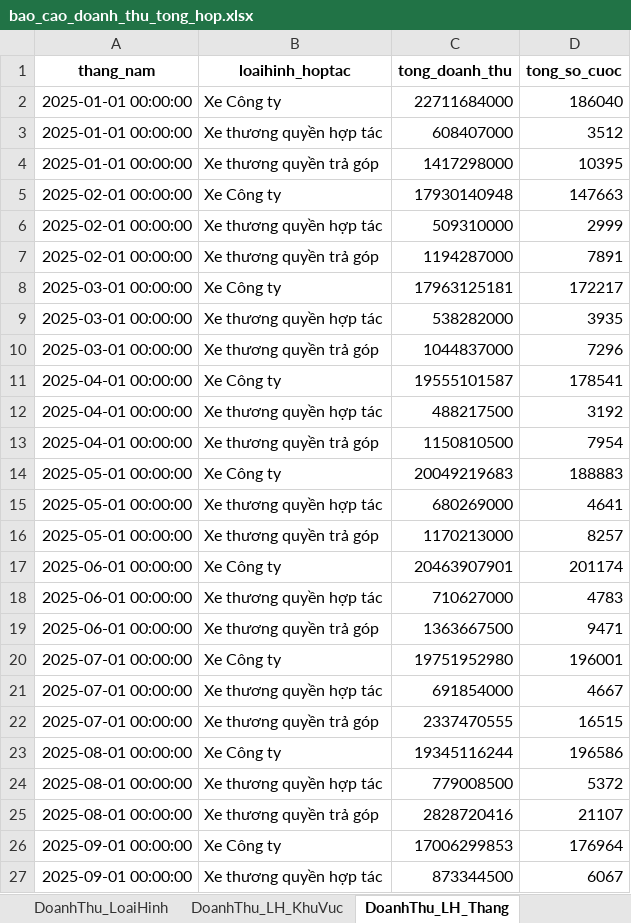
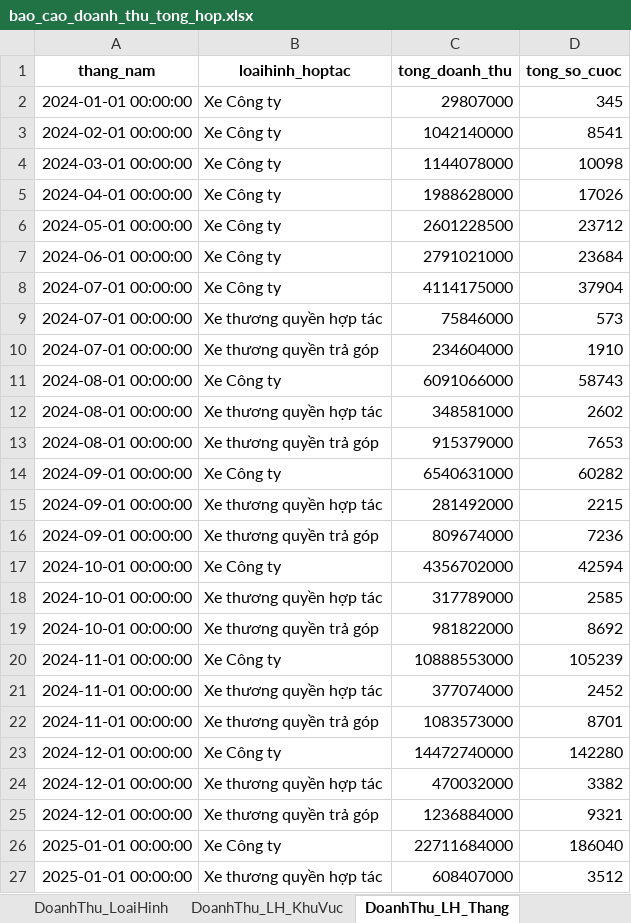
Before and after one commit to MinhReater-hub/dash-namthang-vercel-web, an Excel workbook: output/bao_cao_doanh_thu_tong_hop.xlsx, sheet DoanhThu_LH_Thang, drawn as a sheet; only a part is shown; the shorter side is filled out with more unchanged rows; values as stored, in another font and other column widths than the file's, no borders; the diff covers the shown part only; the diff names each change by its address in the sheet, - before the commit and + after, or states it on an @@ line.

```diff
--- a/output/bao_cao_doanh_thu_tong_hop.xlsx (sheet DoanhThu_LH_Thang)
+++ b/output/bao_cao_doanh_thu_tong_hop.xlsx (sheet DoanhThu_LH_Thang)
+row 2: 2024-01-01 00:00:00 | Xe Công ty | 29807000 | 345
+row 3: 2024-02-01 00:00:00 | Xe Công ty | 1042140000 | 8541
+row 4: 2024-03-01 00:00:00 | Xe Công ty | 1144078000 | 10098
+row 5: 2024-04-01 00:00:00 | Xe Công ty | 1988628000 | 17026
+row 6: 2024-05-01 00:00:00 | Xe Công ty | 2601228500 | 23712
+row 7: 2024-06-01 00:00:00 | Xe Công ty | 2791021000 | 23684
+row 8: 2024-07-01 00:00:00 | Xe Công ty | 4114175000 | 37904
+row 9: 2024-07-01 00:00:00 | Xe thương quyền hợp tác | 75846000 | 573
+row 10: 2024-07-01 00:00:00 | Xe thương quyền trả góp | 234604000 | 1910
+row 11: 2024-08-01 00:00:00 | Xe Công ty | 6091066000 | 58743
+row 12: 2024-08-01 00:00:00 | Xe thương quyền hợp tác | 348581000 | 2602
+row 13: 2024-08-01 00:00:00 | Xe thương quyền trả góp | 915379000 | 7653
+row 14: 2024-09-01 00:00:00 | Xe Công ty | 6540631000 | 60282
+row 15: 2024-09-01 00:00:00 | Xe thương quyền hợp tác | 281492000 | 2215
+row 16: 2024-09-01 00:00:00 | Xe thương quyền trả góp | 809674000 | 7236
+row 17: 2024-10-01 00:00:00 | Xe Công ty | 4356702000 | 42594
+row 18: 2024-10-01 00:00:00 | Xe thương quyền hợp tác | 317789000 | 2585
+row 19: 2024-10-01 00:00:00 | Xe thương quyền trả góp | 981822000 | 8692
+row 20: 2024-11-01 00:00:00 | Xe Công ty | 10888553000 | 105239
+row 21: 2024-11-01 00:00:00 | Xe thương quyền hợp tác | 377074000 | 2452
+row 22: 2024-11-01 00:00:00 | Xe thương quyền trả góp | 1083573000 | 8701
+row 23: 2024-12-01 00:00:00 | Xe Công ty | 14472740000 | 142280
+row 24: 2024-12-01 00:00:00 | Xe thương quyền hợp tác | 470032000 | 3382
+row 25: 2024-12-01 00:00:00 | Xe thương quyền trả góp | 1236884000 | 9321
```
Also changed, not shown: 15 added rows elsewhere in this sheet, sheet DoanhThu_LH_KV_Thang, sheet HopDong_KV_Thang, sheet DoanhThu_Thang_KhuVuc, sheet DoanhThu_LH_KhuVuc, sheet TOP10_Vĩnh Long, sheet TOP10_Rạch Giá, 12 more sheets, other sheet tabs.
